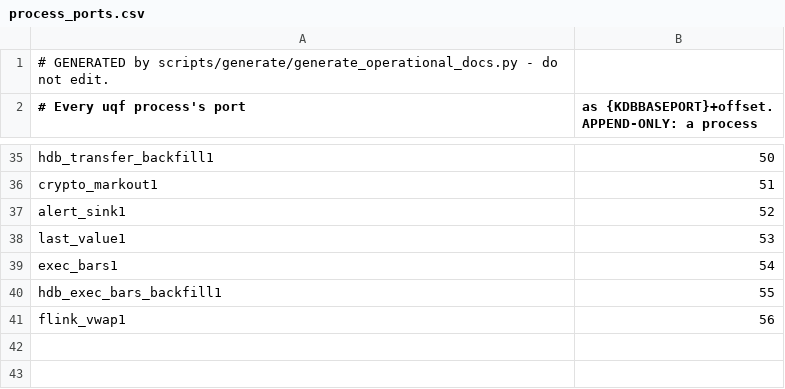
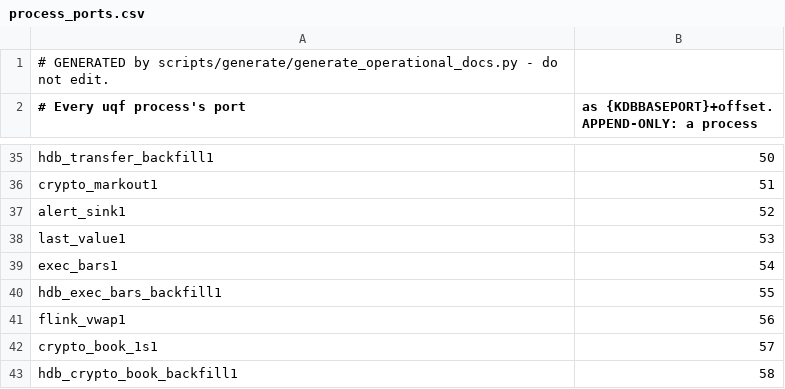
Before and after one commit to kwojdalski/uqf, a CSV file: scripts/processes/process_ports.csv, drawn as a sheet; only a part is shown, gaps mark what is left out.

```diff
--- a/scripts/processes/process_ports.csv
+++ b/scripts/processes/process_ports.csv
@@ -41 +41,3 @@ hdb_exec_bars_backfill1,55
 flink_vwap1,56
+crypto_book_1s1,57
+hdb_crypto_book_backfill1,58
```
Also changed, not shown: docs/reference/surfaces/current/functions.csv, docs/reference/surfaces/current/processes.csv, 29 other files.
